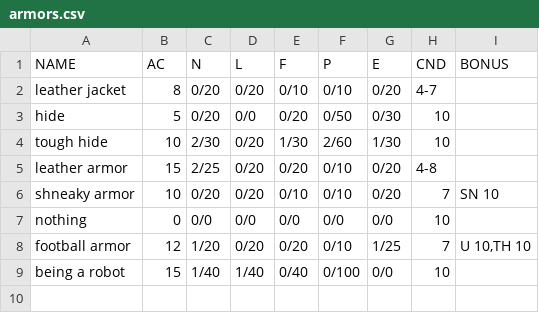
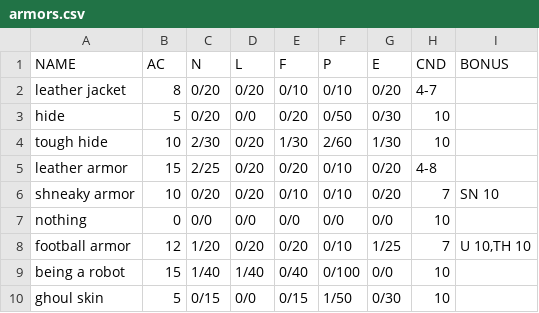
Before and after one commit to WillPiledriver/GMToolkit, a CSV file: data/armors.csv, drawn as a sheet.

```diff
--- a/data/armors.csv
+++ b/data/armors.csv
@@ -9 +9,2 @@ football armor,12,1/20,0/20,0/20,0/10,1/25,7,"U 10,TH 10"
 being a robot,15,1/40,1/40,0/40,0/100,0/0,10,
+ghoul skin,5,0/15,0/0,0/15,1/50,0/30,10,
```
Also changed, not shown: data/enemies.csv, data/weapons.csv, 3 other files.
